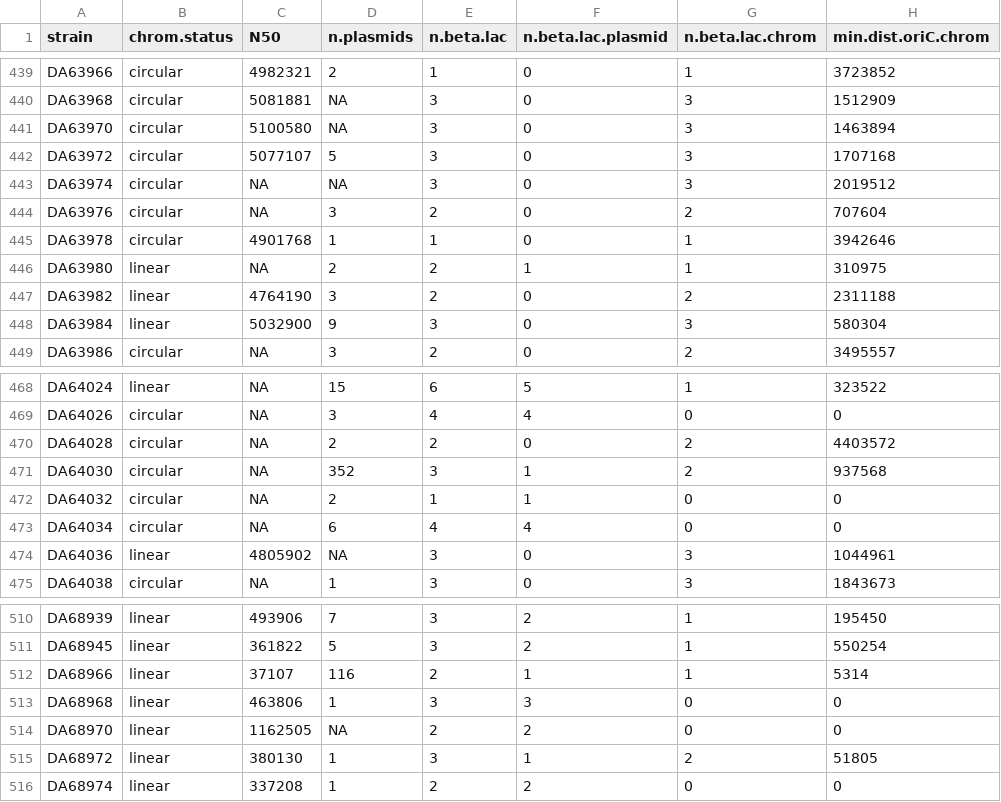
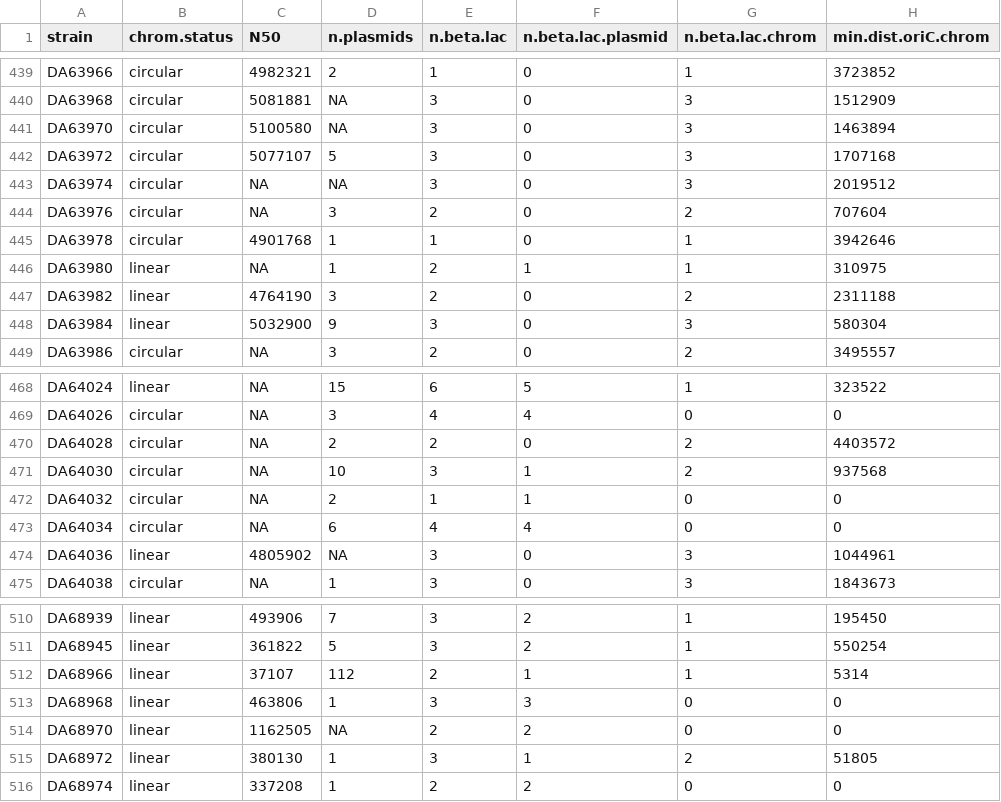
Before and after one commit to andrewgull/HeteroR, a CSV file: notebooks/modelling/data/features_strain.csv, drawn as a sheet; only a part is shown, gaps mark what is left out; the diff covers the shown part only; the diff names each change by its address in the sheet, - before the commit and + after, or states it on an @@ line.

```diff
--- a/notebooks/modelling/data/features_strain.csv
+++ b/notebooks/modelling/data/features_strain.csv
-D446 (n.plasmids): 2
+D446 (n.plasmids): 1
-D471 (n.plasmids): 352
+D471 (n.plasmids): 10
-D512 (n.plasmids): 116
+D512 (n.plasmids): 112
```
Also changed, not shown: 5 edited cells elsewhere in this file, notebooks/modelling/EDA_app/data/features_strain.csv.
